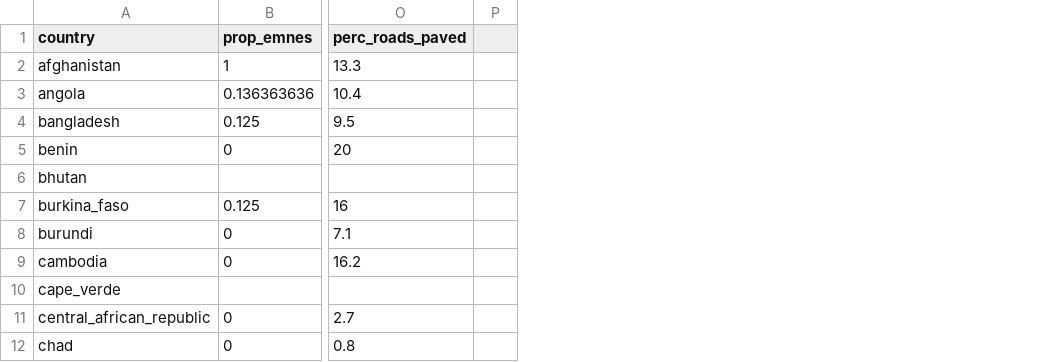
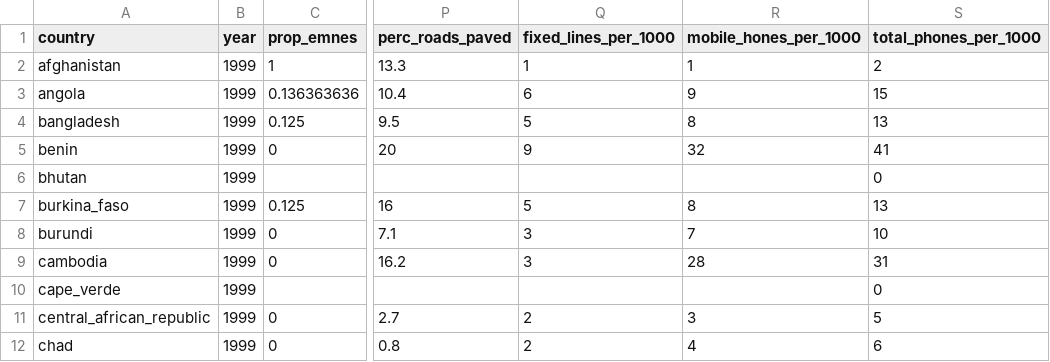
Before and after one commit to andrewkentjohnston/replication_mk2, a CSV file: phase_1/data/ldcs_1999_master.csv, drawn as a sheet; only a part is shown, gaps mark what is left out; removed rows and columns are numbered as before the commit, all else as after; the diff names each change by its address in the sheet, - before the commit and + after, or states it on an @@ line.

```diff
--- a/phase_1/data/ldcs_1999_master.csv
+++ b/phase_1/data/ldcs_1999_master.csv
+column B (year), rows 2-12: all 1999
-column P, empty
+column Q (fixed_lines_per_1000), rows 2-12: 1 | 6 | 5 | 9 |  | 5 | 3 | 3 |  | 2 | 2
+column R (mobile_hones_per_1000), rows 2-12: 1 | 9 | 8 | 32 |  | 8 | 7 | 28 |  | 3 | 4
+column S (total_phones_per_1000), rows 2-12: 2 | 15 | 13 | 41 | 0 | 13 | 10 | 31 | 0 | 5 | 6
```
Also changed, not shown: phase_1/data/ldcs_2001_master.csv, 5 other files.
